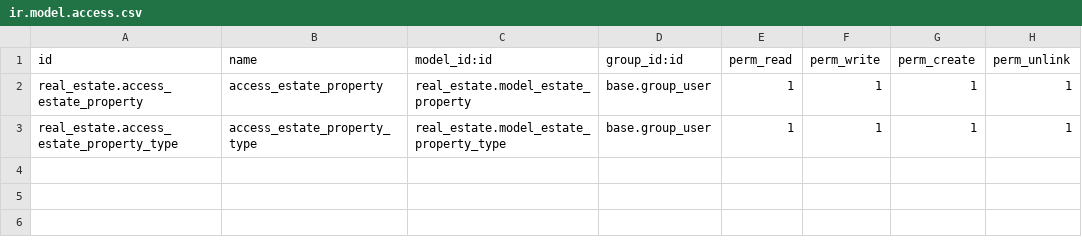
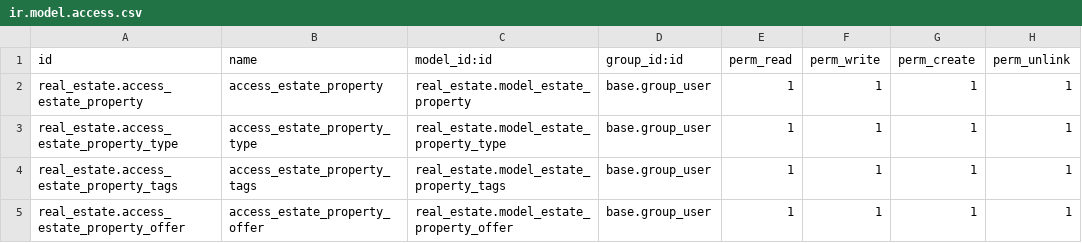
Before and after one commit to prra-odoo/odoo-training-2023, a CSV file: real_estate/security/ir.model.access.csv, drawn as a sheet; the diff names each change by its address in the sheet, - before the commit and + after, or states it on an @@ line.

Commit message:
many2many and one2many relation between models

```diff
--- a/real_estate/security/ir.model.access.csv
+++ b/real_estate/security/ir.model.access.csv
+row 4: real_estate.access_estate_property_tags | access_estate_property_tags | real_estate.model_estate_property_tags | base.group_user | 1 | 1 | 1 | 1
+row 5: real_estate.access_estate_property_offer | access_estate_property_offer | real_estate.model_estate_property_offer | base.group_user | 1 | 1 | 1 | 1
```
Also changed, not shown: 11 other files.
